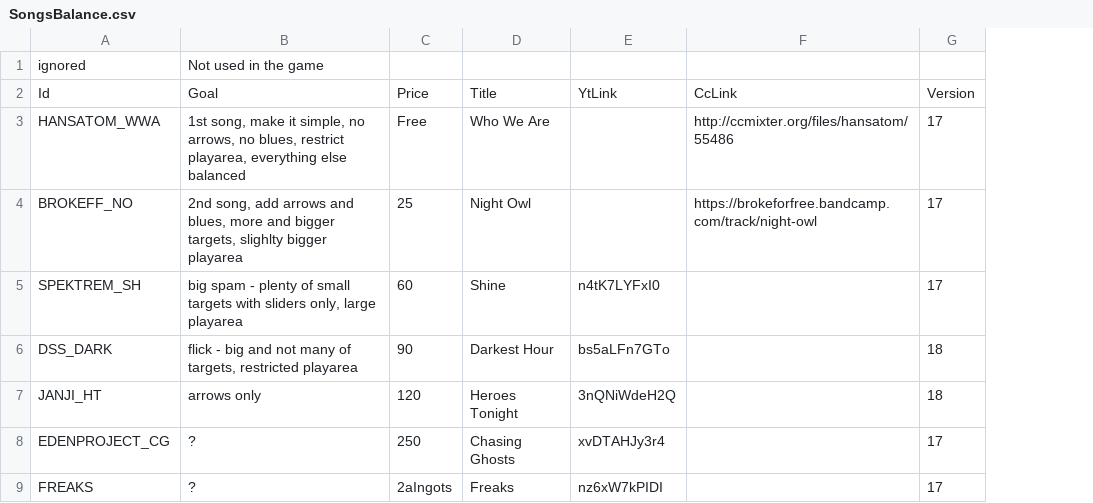
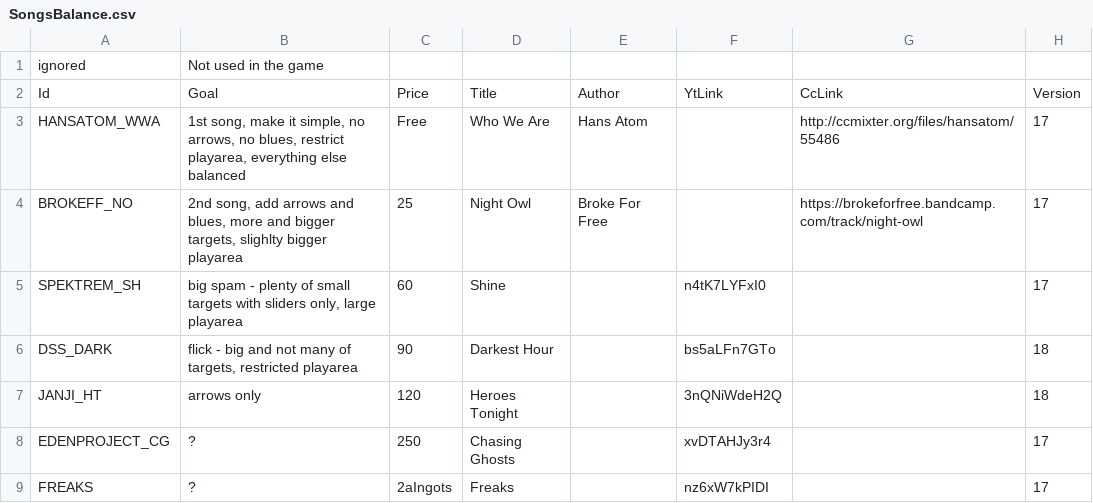
Before and after one commit to kamyker/BeatAim, a CSV file: gameDevBranch/SongsBalance.csv, drawn as a sheet; only a part is shown; the diff names each change by its address in the sheet, - before the commit and + after, or states it on an @@ line.

Commit message:
authors cc songs

```diff
--- a/gameDevBranch/SongsBalance.csv
+++ b/gameDevBranch/SongsBalance.csv
+column E, rows 2-4: Author | Hans Atom | Broke For Free
```
